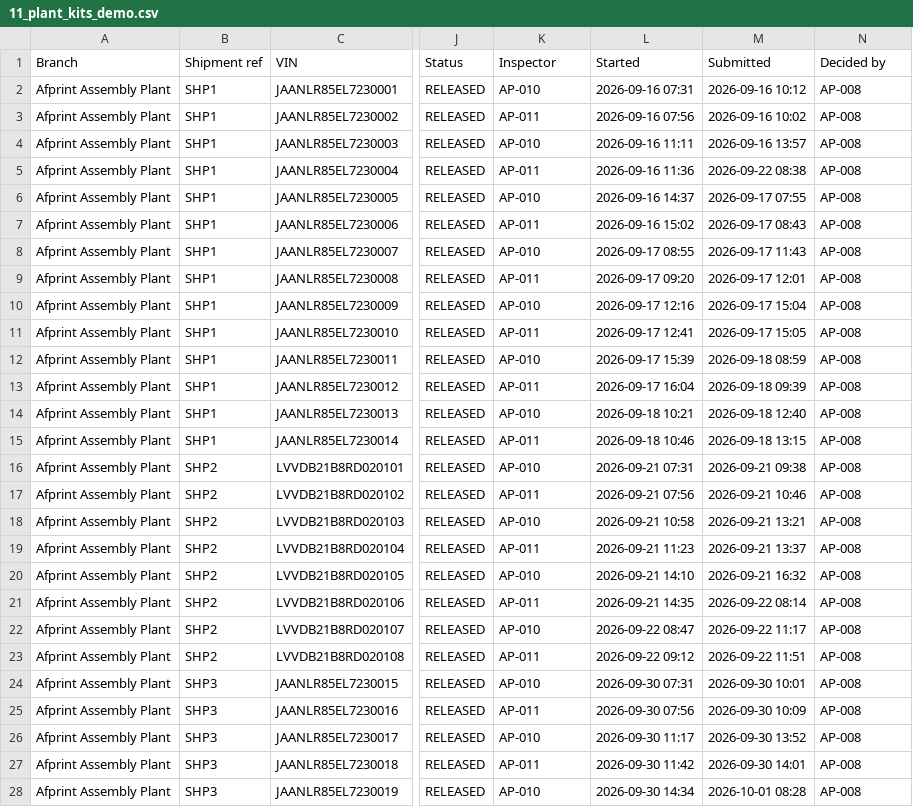
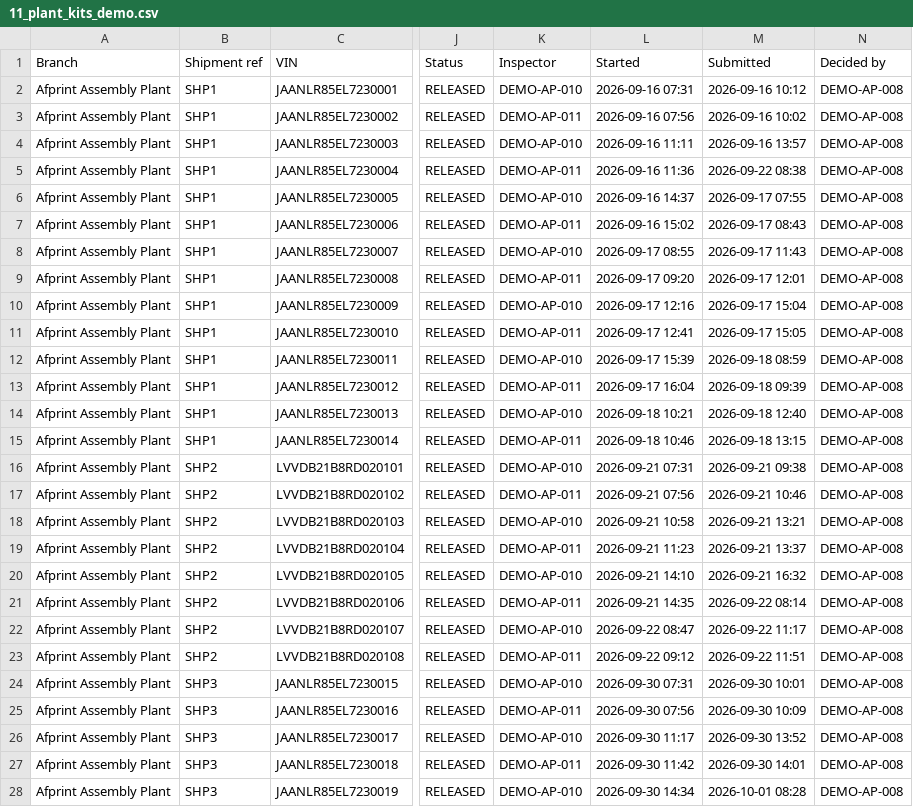
Before and after one commit to JusTech-Cxdxs/ejo100, a CSV file: docs/demo/correct/11_plant_kits_demo.csv, drawn as a sheet; only a part is shown, gaps mark what is left out; the diff covers the shown part only; the diff names each change by its address in the sheet, - before the commit and + after, or states it on an @@ line.

```diff
--- a/docs/demo/correct/11_plant_kits_demo.csv
+++ b/docs/demo/correct/11_plant_kits_demo.csv
-K2 (Inspector): AP-010
+K2 (Inspector): DEMO-AP-010
-N2:N28 (Decided by): AP-008
+N2:N28 (Decided by): DEMO-AP-008
-K3 (Inspector): AP-011
+K3 (Inspector): DEMO-AP-011
-K4 (Inspector): AP-010
+K4 (Inspector): DEMO-AP-010
-K5 (Inspector): AP-011
+K5 (Inspector): DEMO-AP-011
-K6 (Inspector): AP-010
+K6 (Inspector): DEMO-AP-010
-K7 (Inspector): AP-011
+K7 (Inspector): DEMO-AP-011
-K8 (Inspector): AP-010
+K8 (Inspector): DEMO-AP-010
-K9 (Inspector): AP-011
+K9 (Inspector): DEMO-AP-011
-K10 (Inspector): AP-010
+K10 (Inspector): DEMO-AP-010
-K11 (Inspector): AP-011
+K11 (Inspector): DEMO-AP-011
-K12 (Inspector): AP-010
+K12 (Inspector): DEMO-AP-010
-K13 (Inspector): AP-011
+K13 (Inspector): DEMO-AP-011
-K14 (Inspector): AP-010
+K14 (Inspector): DEMO-AP-010
-K15 (Inspector): AP-011
+K15 (Inspector): DEMO-AP-011
-K16 (Inspector): AP-010
+K16 (Inspector): DEMO-AP-010
-K17 (Inspector): AP-011
+K17 (Inspector): DEMO-AP-011
-K18 (Inspector): AP-010
+K18 (Inspector): DEMO-AP-010
-K19 (Inspector): AP-011
+K19 (Inspector): DEMO-AP-011
-K20 (Inspector): AP-010
+K20 (Inspector): DEMO-AP-010
-K21 (Inspector): AP-011
+K21 (Inspector): DEMO-AP-011
-K22 (Inspector): AP-010
+K22 (Inspector): DEMO-AP-010
-K23 (Inspector): AP-011
+K23 (Inspector): DEMO-AP-011
-K24 (Inspector): AP-010
+K24 (Inspector): DEMO-AP-010
-K25 (Inspector): AP-011
+K25 (Inspector): DEMO-AP-011
-K26 (Inspector): AP-010
+K26 (Inspector): DEMO-AP-010
-K27 (Inspector): AP-011
+K27 (Inspector): DEMO-AP-011
-K28 (Inspector): AP-010
+K28 (Inspector): DEMO-AP-010
```
Also changed, not shown: 99 edited cells elsewhere in this file, docs/demo/correct/12_plant_kit_issues_demo.csv, 24 other files.
